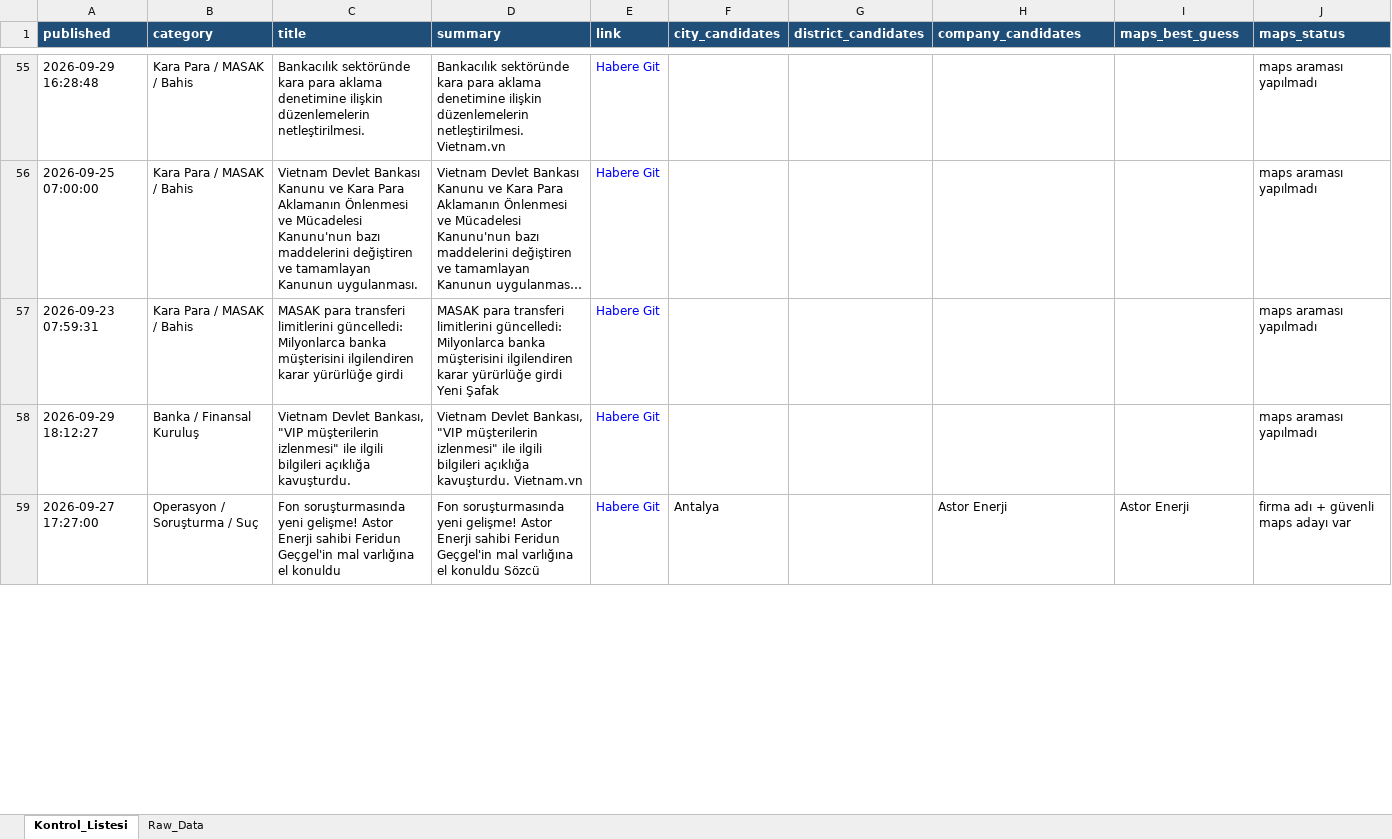
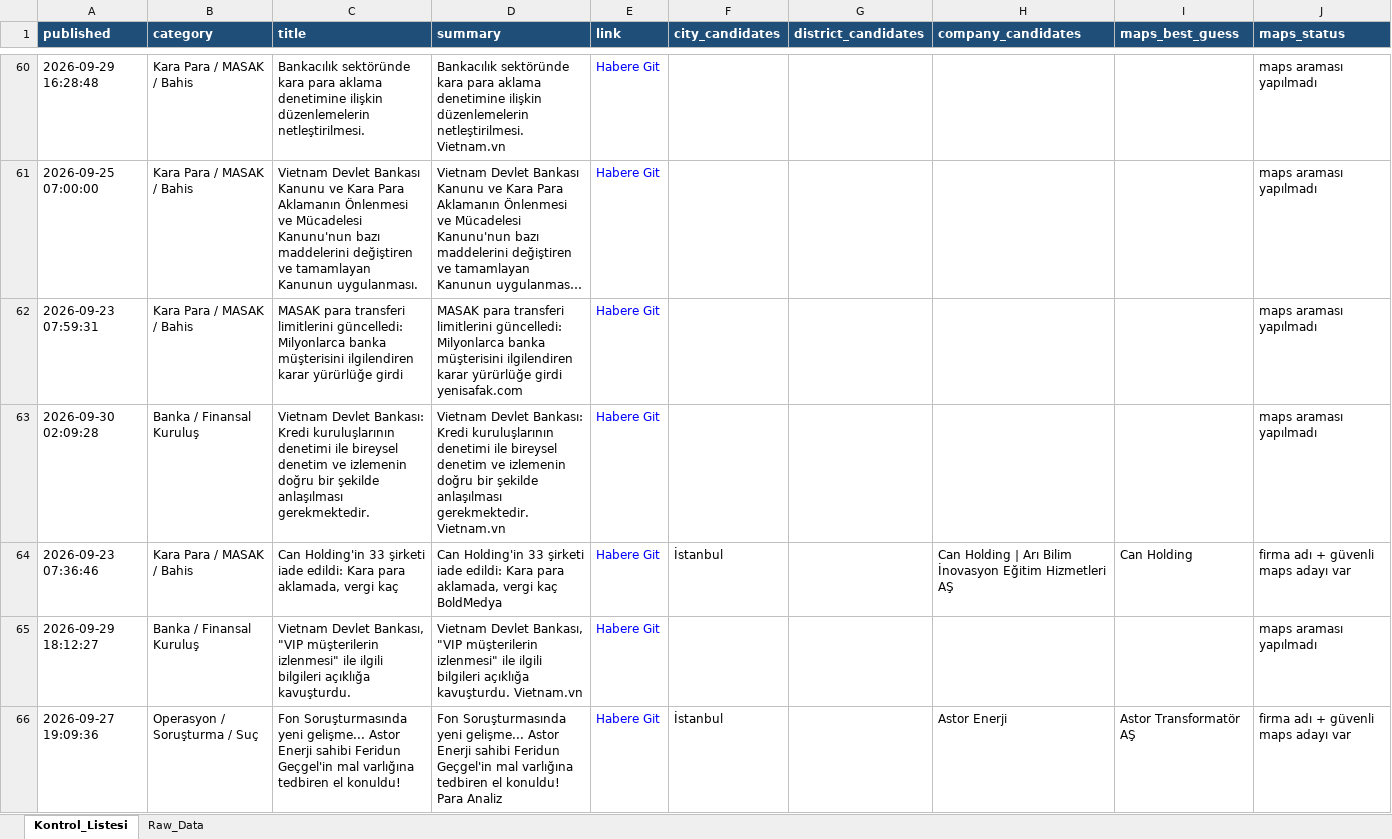
Before and after one commit to MuhammedMustafaSungur/haber-risk-monitor, an Excel workbook: data/haberler_final.xlsx, sheet Kontrol_Listesi, drawn as a sheet; only a part is shown, gaps mark what is left out; long unchanged cells end in …; values as stored, in another font and other column widths than the file's, no borders; addresses are those after the commit; the diff covers the shown part only; the diff names each change by its address in the sheet, - before the commit and + after, or states it on an @@ line.

```diff
--- a/data/haberler_final.xlsx (sheet Kontrol_Listesi)
+++ b/data/haberler_final.xlsx (sheet Kontrol_Listesi)
-D62 (summary): …yürürlüğe girdi Yeni Şafak
+D62 (summary): …yürürlüğe girdi yenisafak.com
+row 63: 2026-09-30 02:09:28 | Banka / Finansal Kuruluş | Vietnam Devlet Bankası: Kredi kuruluşlarının denetimi ile bireysel denetim ve izlemenin doğru bir şekilde anlaşılması gerekmektedir. | Vietnam Devlet Bankası: Kredi kuruluşlarının denetimi ile bireysel denetim ve izlemenin doğru bir şekilde anlaşılması gerekmektedir. Vietnam.vn | Habere Git |  |  |  |  | maps araması yapılmadı
+row 64: 2026-09-23 07:36:46 | Kara Para / MASAK / Bahis | Can Holding'in 33 şirketi iade edildi: Kara para aklamada, vergi kaç | Can Holding'in 33 şirketi iade edildi: Kara para aklamada, vergi kaç BoldMedya | Habere Git | İstanbul |  | Can Holding | Arı Bilim İnovasyon Eğitim Hizmetleri AŞ | Can Holding | firma adı + güvenli maps adayı var
-A66 (published): 2026-09-27 17:27:00
+A66 (published): 2026-09-27 19:09:36
-C66 (title): Fon soruşturmasında yeni gelişme! Astor Enerji sahibi Feridun Geçgel'in mal varlığına el konuldu
+C66 (title): Fon Soruşturmasında yeni gelişme... Astor Enerji sahibi Feridun Geçgel'in mal varlığına tedbiren el konuldu!
-D66 (summary): Fon soruşturmasında yeni gelişme! Astor Enerji sahibi Feridun Geçgel'in mal varlığına el konuldu Sözcü
+D66 (summary): Fon Soruşturmasında yeni gelişme... Astor Enerji sahibi Feridun Geçgel'in mal varlığına tedbiren el konuldu! Para Analiz
-F66 (city_candidates): Antalya
+F66 (city_candidates): İstanbul
-I66 (maps_best_guess): Astor Enerji
+I66 (maps_best_guess): Astor Transformatör AŞ
```
Also changed, not shown: 63 added rows, 69 removed rows, 20 moved rows and 220 edited cells elsewhere in this sheet, sheet Raw_Data, 1 other file.
